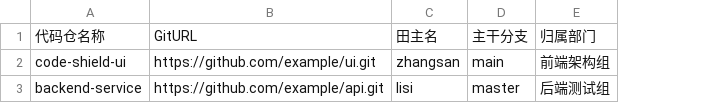
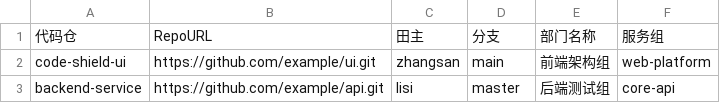
Before and after one commit to fugui/code-shield, a CSV file: templates/import_repositories.csv, drawn as a sheet; removed rows and columns are numbered as before the commit, all else as after; the diff names each change by its address in the sheet, - before the commit and + after, or states it on an @@ line.

Commit message:
feat: URL-based tab routing for teams and code review pages
- /teams/:tab and /reviews/:tab now each have distinct URLs
  - /teams/departments, /teams/members, /teams/repositories
  - /reviews/overview, /reviews/tasks, /reviews/activity
- Fix Repositories modal white-screen crash caused by treating
  paginated {items} response as an array
- Auto-initialize modal owner_id/team_id selects from loaded data
- Fix import_repositories.csv template column names to match backend
  expected headers: 代码仓, RepoURL, 田主, 分支, 部门名称, 服务组

```diff
--- a/templates/import_repositories.csv
+++ b/templates/import_repositories.csv
+column F, rows 2-3: web-platform | core-api
-row 1: 代码仓名称 | GitURL | 田主名 | 主干分支 | 归属部门
+row 1: 代码仓 | RepoURL | 田主 | 分支 | 部门名称 | 服务组
```
Also changed, not shown: 5 other files.
